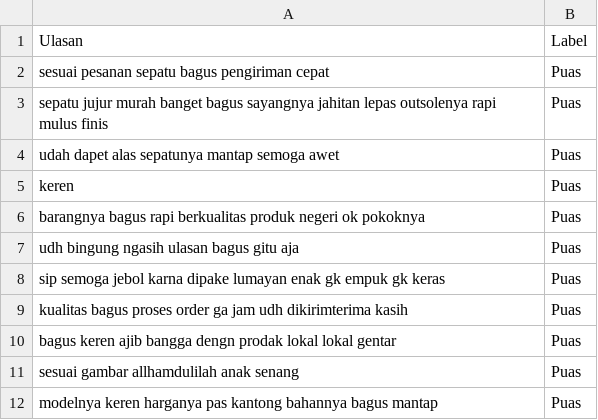
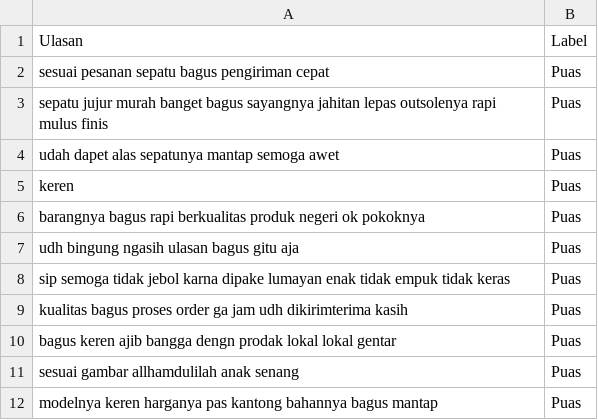
Before and after one commit to daniferdinandall/analisis_sentimen_produk_ecommers, a CSV file: preprocessing/label/Aerostreet1_labeled.csv, drawn as a sheet; only a part is shown.

Commit message:
Update file paths and CSV names for labeling and preprocessing

```diff
--- a/preprocessing/label/Aerostreet1_labeled.csv
+++ b/preprocessing/label/Aerostreet1_labeled.csv
@@ -7,3 +7,3 @@ barangnya bagus rapi berkualitas produk negeri ok pokoknya,Puas
 udh bingung ngasih ulasan bagus gitu aja,Puas
-sip semoga jebol karna dipake lumayan enak gk empuk gk keras,Puas
+sip semoga tidak jebol karna dipake lumayan enak tidak empuk tidak keras,Puas
 kualitas bagus proses order ga jam udh dikirimterima kasih,Puas
```
Also changed, not shown: 3 other files.
